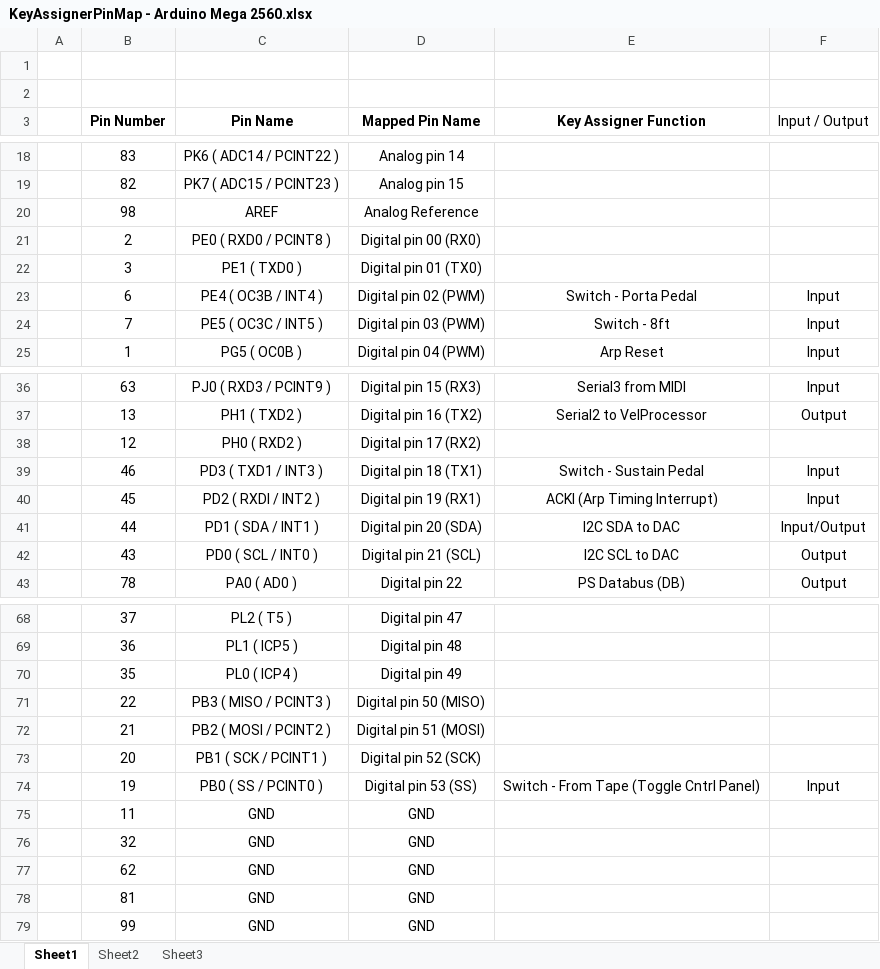
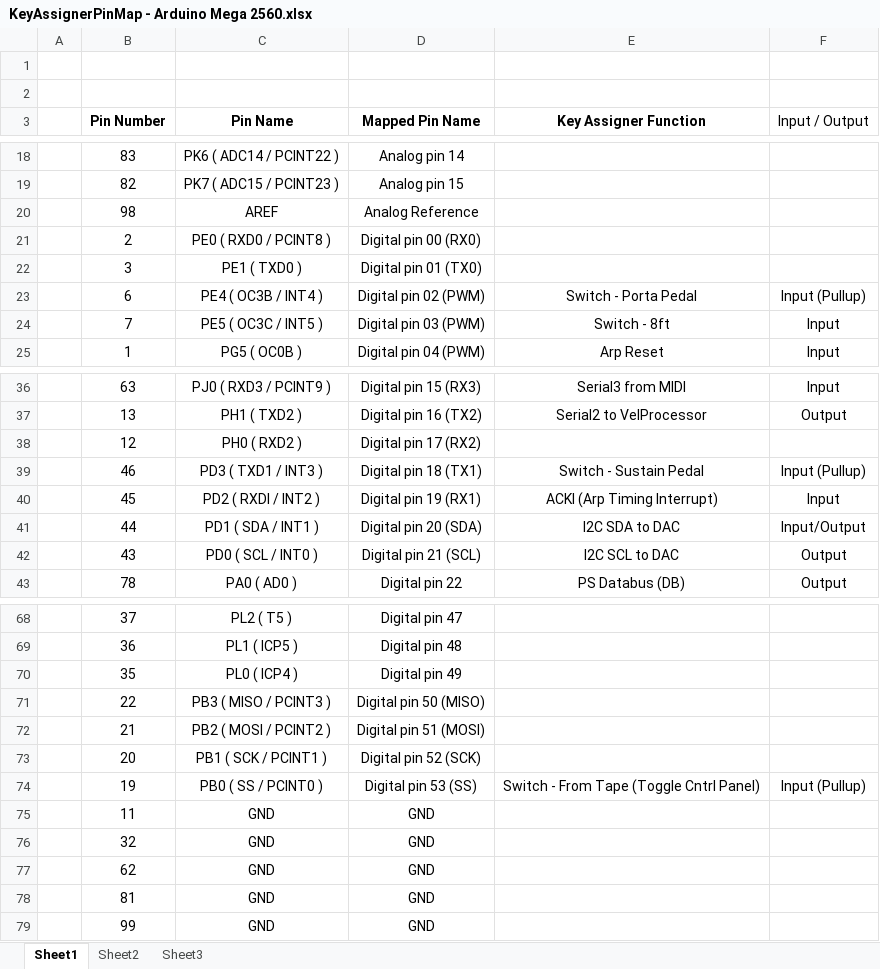
Before and after one commit to chipaudette/ArduinoPolySix, an Excel workbook: PolysixKeyAssigner/KeyAssignerPinMap - Arduino Mega 2560.xlsx, sheet Sheet1, drawn as a sheet; only a part is shown, gaps mark what is left out; values as stored, in another font and other column widths than the file's, no borders; charts and pictures not drawn; the diff names each change by its address in the sheet, - before the commit and + after, or states it on an @@ line.

Commit message:
KeyAssign: add graphic to pinmap.xls

```diff
--- a/PolysixKeyAssigner/KeyAssignerPinMap - Arduino Mega 2560.xlsx (sheet Sheet1)
+++ b/PolysixKeyAssigner/KeyAssignerPinMap - Arduino Mega 2560.xlsx (sheet Sheet1)
-F23 (Input / Output): Input
+F23 (Input / Output): Input (Pullup)
-F39 (Input / Output): Input
+F39 (Input / Output): Input (Pullup)
-F74 (Input / Output): Input
+F74 (Input / Output): Input (Pullup)
```
Also changed, not shown: charts or pictures.
